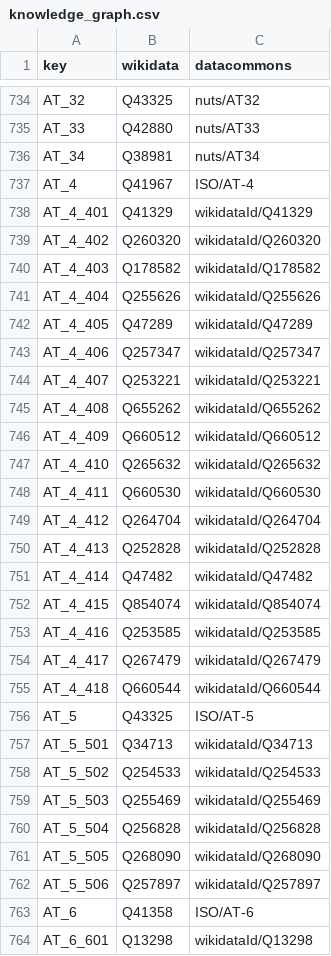
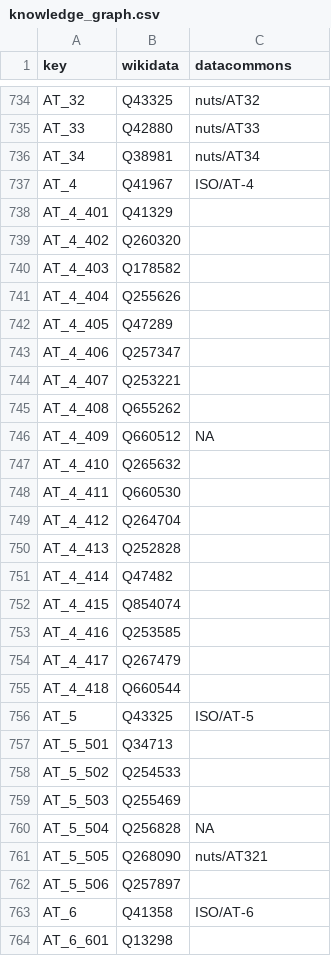
Before and after one commit to GoogleCloudPlatform/covid-19-open-data, a CSV file: src/data/knowledge_graph.csv, drawn as a sheet; only a part is shown, gaps mark what is left out; the diff covers the shown part only.

Commit message:
Update datacommons for Austrian districts to use NUTS codes.

```diff
--- a/src/data/knowledge_graph.csv
+++ b/src/data/knowledge_graph.csv
@@ -737,28 +737,28 @@ AT_34,Q38981,nuts/AT34
 AT_4,Q41967,ISO/AT-4
-AT_4_401,Q41329,wikidataId/Q41329
-AT_4_402,Q260320,wikidataId/Q260320
-AT_4_403,Q178582,wikidataId/Q178582
-AT_4_404,Q255626,wikidataId/Q255626
-AT_4_405,Q47289,wikidataId/Q47289
-AT_4_406,Q257347,wikidataId/Q257347
-AT_4_407,Q253221,wikidataId/Q253221
-AT_4_408,Q655262,wikidataId/Q655262
-AT_4_409,Q660512,wikidataId/Q660512
-AT_4_410,Q265632,wikidataId/Q265632
-AT_4_411,Q660530,wikidataId/Q660530
-AT_4_412,Q264704,wikidataId/Q264704
-AT_4_413,Q252828,wikidataId/Q252828
-AT_4_414,Q47482,wikidataId/Q47482
-AT_4_415,Q854074,wikidataId/Q854074
-AT_4_416,Q253585,wikidataId/Q253585
-AT_4_417,Q267479,wikidataId/Q267479
-AT_4_418,Q660544,wikidataId/Q660544
+AT_4_401,Q41329,
+AT_4_402,Q260320,
+AT_4_403,Q178582,
+AT_4_404,Q255626,
+AT_4_405,Q47289,
+AT_4_406,Q257347,
+AT_4_407,Q253221,
+AT_4_408,Q655262,
+AT_4_409,Q660512,NA
+AT_4_410,Q265632,
+AT_4_411,Q660530,
+AT_4_412,Q264704,
+AT_4_413,Q252828,
+AT_4_414,Q47482,
+AT_4_415,Q854074,
+AT_4_416,Q253585,
+AT_4_417,Q267479,
+AT_4_418,Q660544,
 AT_5,Q43325,ISO/AT-5
-AT_5_501,Q34713,wikidataId/Q34713
-AT_5_502,Q254533,wikidataId/Q254533
-AT_5_503,Q255469,wikidataId/Q255469
-AT_5_504,Q256828,wikidataId/Q256828
-AT_5_505,Q268090,wikidataId/Q268090
-AT_5_506,Q257897,wikidataId/Q257897
+AT_5_501,Q34713,
+AT_5_502,Q254533,
+AT_5_503,Q255469,
+AT_5_504,Q256828,NA
+AT_5_505,Q268090,nuts/AT321
+AT_5_506,Q257897,
 AT_6,Q41358,ISO/AT-6
-AT_6_601,Q13298,wikidataId/Q13298
+AT_6_601,Q13298,
```
Also changed, not shown: 69 edited cells elsewhere in this file.
